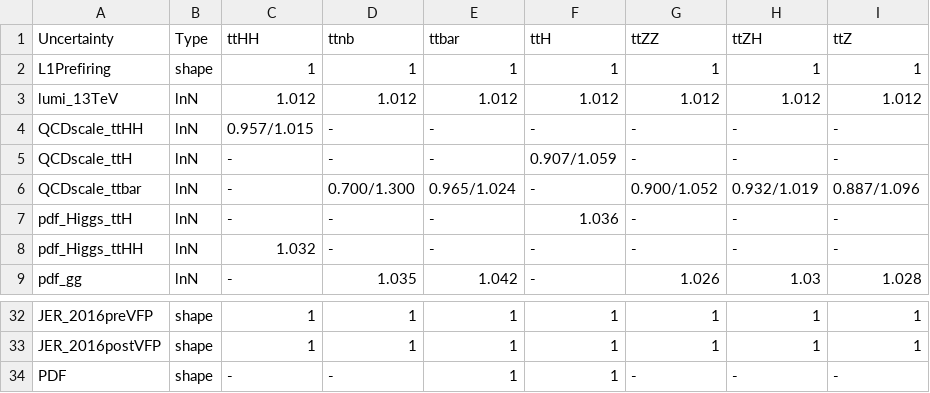
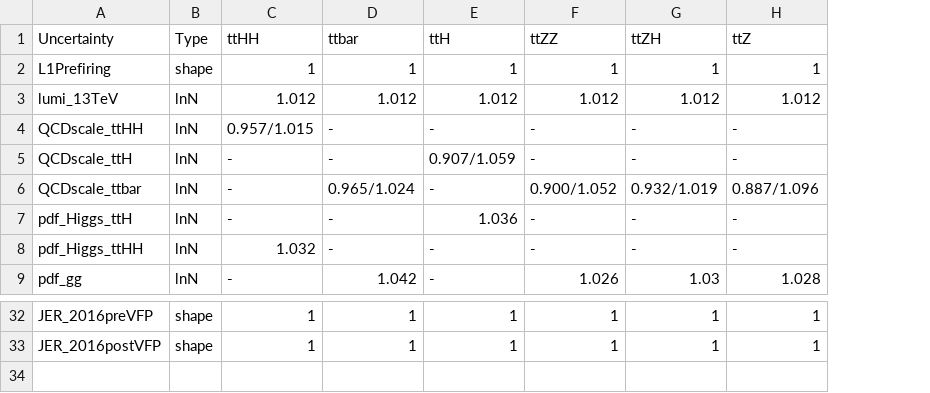
Before and after one commit to wweiphy/TTHHRun2UL_DNN, a CSV file: datacard/datacard_new_sys_reduce_2016-TwoEra.csv, drawn as a sheet; only a part is shown, gaps mark what is left out; the diff names each change by its address in the sheet, - before the commit and + after, or states it on an @@ line.

```diff
--- a/datacard/datacard_new_sys_reduce_2016-TwoEra.csv
+++ b/datacard/datacard_new_sys_reduce_2016-TwoEra.csv
-column D (ttnb), rows 2-9: 1 | 1.012 | - | - | 0.700/1.300 | - | - | 1.035; rows 32-33: 1 | 1
-row 34: PDF | shape | - | - | 1 | 1 | - | - | -
```
Also changed, not shown: datacard/datacard_new_sys_reduce_2016.csv, datacard/datacard_new_sys_reduce_2017.csv, 2 other files.
